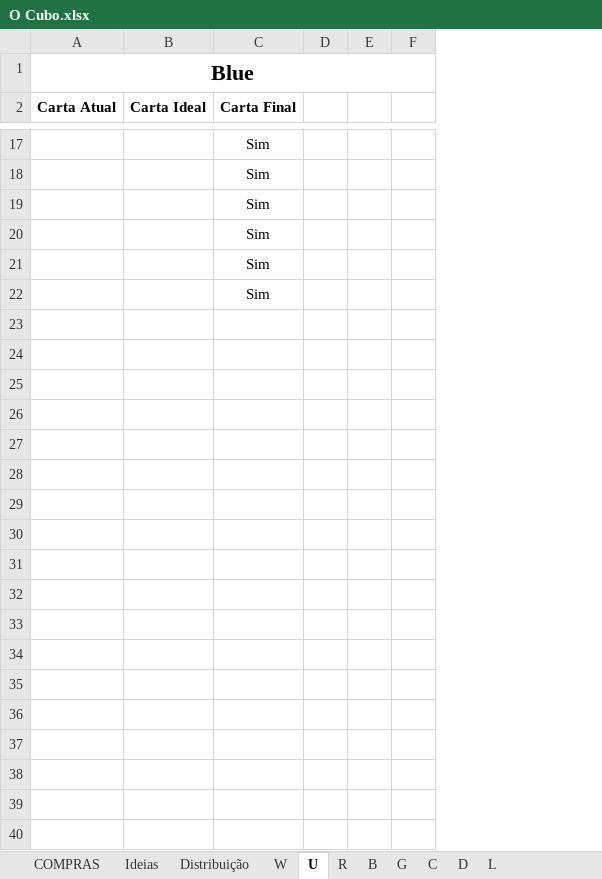
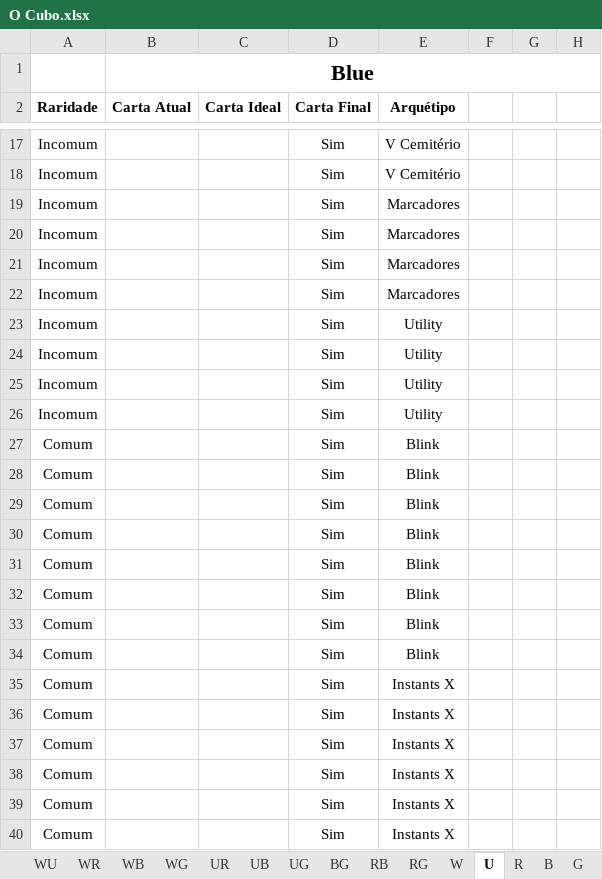
Before and after one commit to mscalvi/TheMagicCollection, an Excel workbook: O Cubo.xlsx, sheet U, drawn as a sheet; only a part is shown, gaps mark what is left out; values as stored, in another font and other column widths than the file's, no borders; the diff covers the shown part only; the diff names each change by its address in the sheet, - before the commit and + after, or states it on an @@ line.

```diff
--- a/O Cubo.xlsx (sheet U)
+++ b/O Cubo.xlsx (sheet U)
-sheet tab: C
+sheet tab: WG
-sheet tab: D
+sheet tab: BG
-sheet tab: L
+sheet tab: RB
+sheet tab: WU
+sheet tab: WR
+sheet tab: WB
+sheet tab: UR
+sheet tab: UB
+sheet tab: UG
+sheet tab: RG
@@ sheet tab order changed: WU | WR | WB | WG | UR | UB | UG | BG | RB | RG | W | U | R | B | G @@
+column A (Raridade), rows 17-22: all Incomum
+column E (Arquétipo), rows 17-22: V Cemitério | V Cemitério | Marcadores | Marcadores | Marcadores | Marcadores
+row 23: Incomum |  |  | Sim | Utility
+row 24: Incomum |  |  | Sim | Utility
+row 25: Incomum |  |  | Sim | Utility
+row 26: Incomum |  |  | Sim | Utility
+row 27: Comum |  |  | Sim | Blink
+row 28: Comum |  |  | Sim | Blink
+row 29: Comum |  |  | Sim | Blink
+row 30: Comum |  |  | Sim | Blink
+row 31: Comum |  |  | Sim | Blink
+row 32: Comum |  |  | Sim | Blink
+row 33: Comum |  |  | Sim | Blink
+row 34: Comum |  |  | Sim | Blink
+row 35: Comum |  |  | Sim | Instants X
+row 36: Comum |  |  | Sim | Instants X
+row 37: Comum |  |  | Sim | Instants X
+row 38: Comum |  |  | Sim | Instants X
+row 39: Comum |  |  | Sim | Instants X
+row 40: Comum |  |  | Sim | Instants X
```
Also changed, not shown: 26 added rows elsewhere in this sheet, sheet Distribuição, sheet W, sheet R, sheet B, sheet G, sheet WG, 2 more sheets, other sheet tabs, formulas that keep their value, Decks/Littles.xlsx, Decks/Ool.xlsx, 5 other files.
